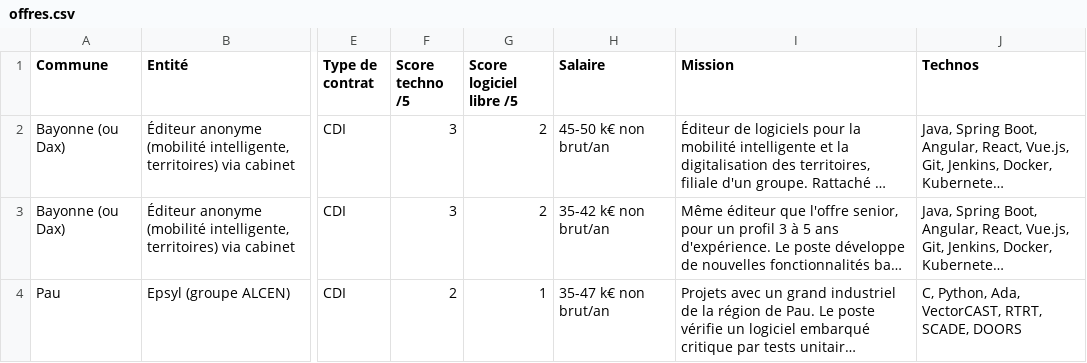
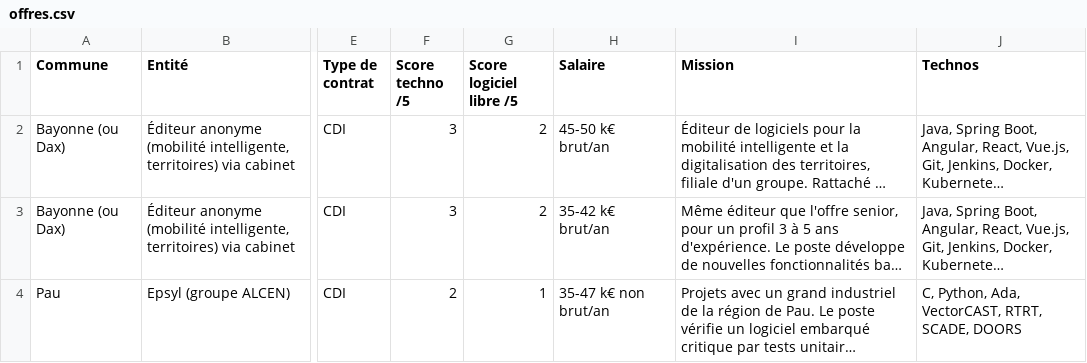
Before and after one commit to edouard-lopez/job-local-search, a CSV file: data/offres.csv, drawn as a sheet; only a part is shown, gaps mark what is left out; long unchanged cells end in …; the diff covers the shown part only; the diff names each change by its address in the sheet, - before the commit and + after, or states it on an @@ line.

```diff
--- a/data/offres.csv
+++ b/data/offres.csv
-H2 (Salaire): 45-50 k€ non brut/an
+H2 (Salaire): 45-50 k€ brut/an
-H3 (Salaire): 35-42 k€ non brut/an
+H3 (Salaire): 35-42 k€ brut/an
```
Also changed, not shown: 1 removed row elsewhere in this file, 4 other files.
